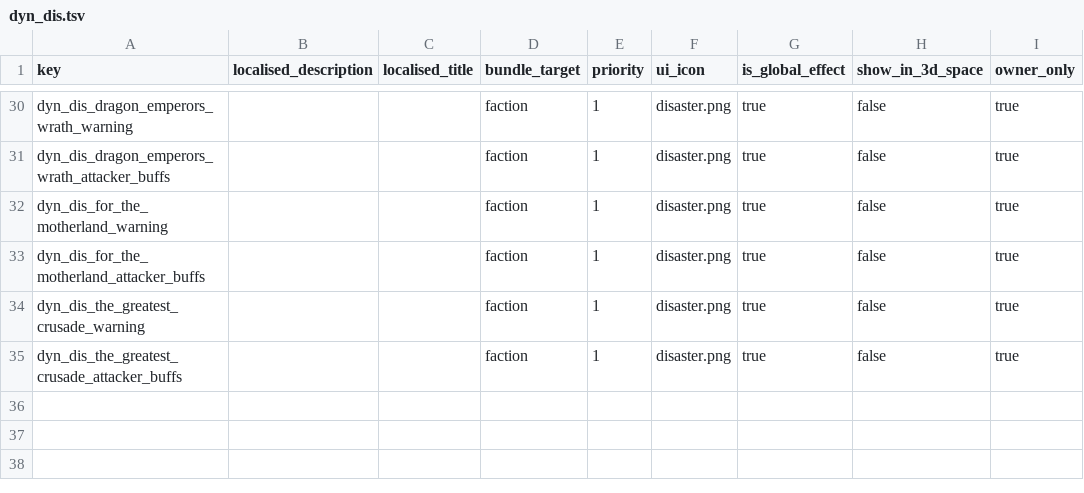
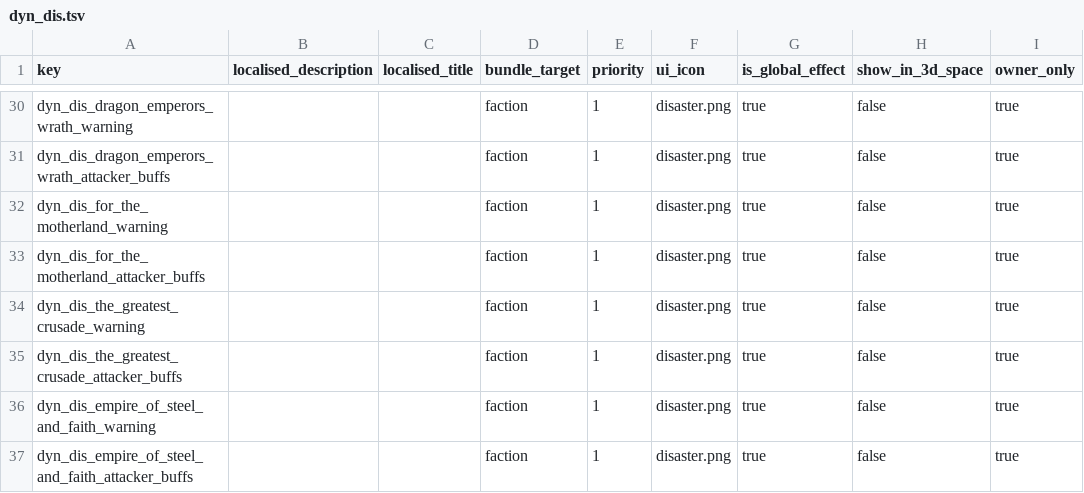
Before and after one commit to Frodo45127/tww3_dynamic_disasters, a TSV file: db/effect_bundles_tables/dyn_dis.tsv, drawn as a sheet; only a part is shown, gaps mark what is left out; the diff names each change by its address in the sheet, - before the commit and + after, or states it on an @@ line.

```diff
--- a/db/effect_bundles_tables/dyn_dis.tsv
+++ b/db/effect_bundles_tables/dyn_dis.tsv
+row 36: dyn_dis_empire_of_steel_and_faith_warning |  |  | faction | 1 | disaster.png | true | false | true
+row 37: dyn_dis_empire_of_steel_and_faith_attacker_buffs |  |  | faction | 1 | disaster.png | true | false | true
```
Also changed, not shown: db/cai_personalities_tables/dyn_dis.tsv, db/effect_bundles_to_effects_junctions_tables/dyn_dis.tsv, 6 other files.
